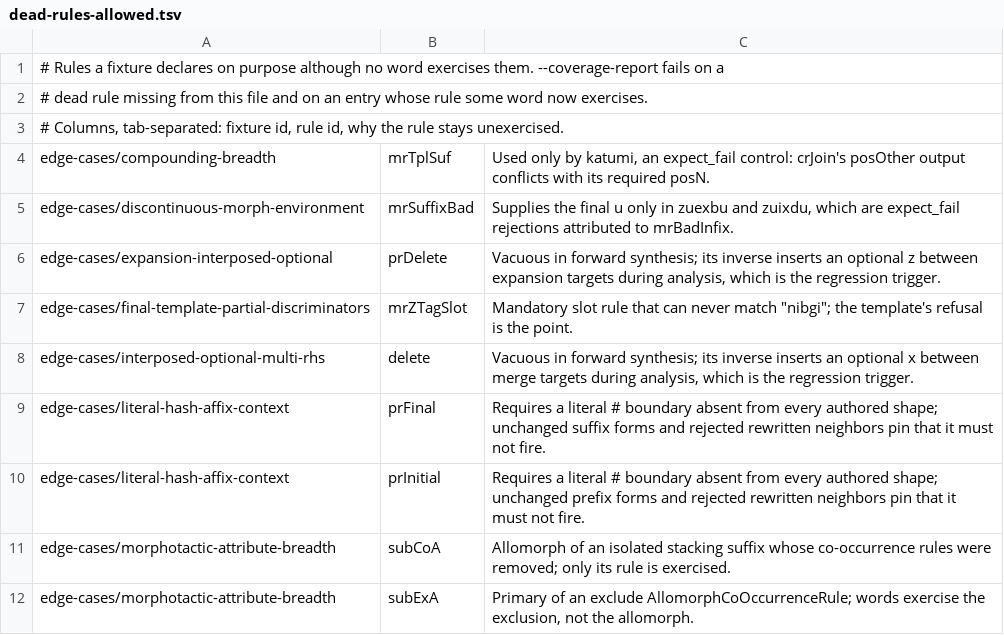
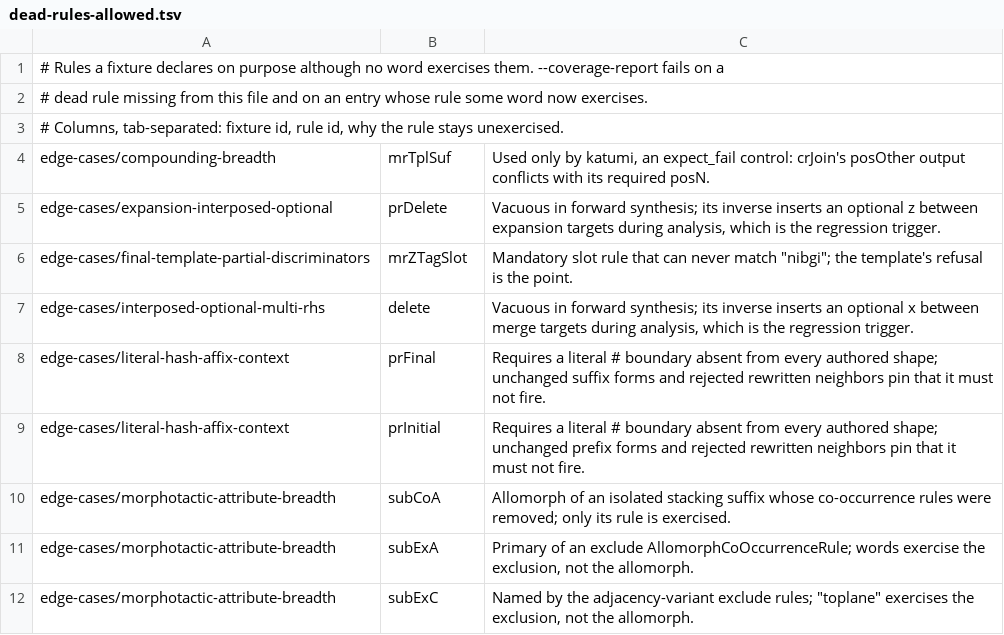
Before and after one commit to sillsdev/fieldworks-parser-conformance, a TSV file: dead-rules-allowed.tsv, drawn as a sheet; only a part is shown; the shorter side is filled out with more unchanged rows; the diff names each change by its address in the sheet, - before the commit and + after, or states it on an @@ line.

```diff
--- a/dead-rules-allowed.tsv
+++ b/dead-rules-allowed.tsv
-row 5: edge-cases/discontinuous-morph-environment | mrSuffixBad | Supplies the final u only in zuexbu and zuixdu, which are expect_fail rejections attributed to mrBadInfix.
```
Also changed, not shown: coverage.csv, rules.csv, 13 other files.
